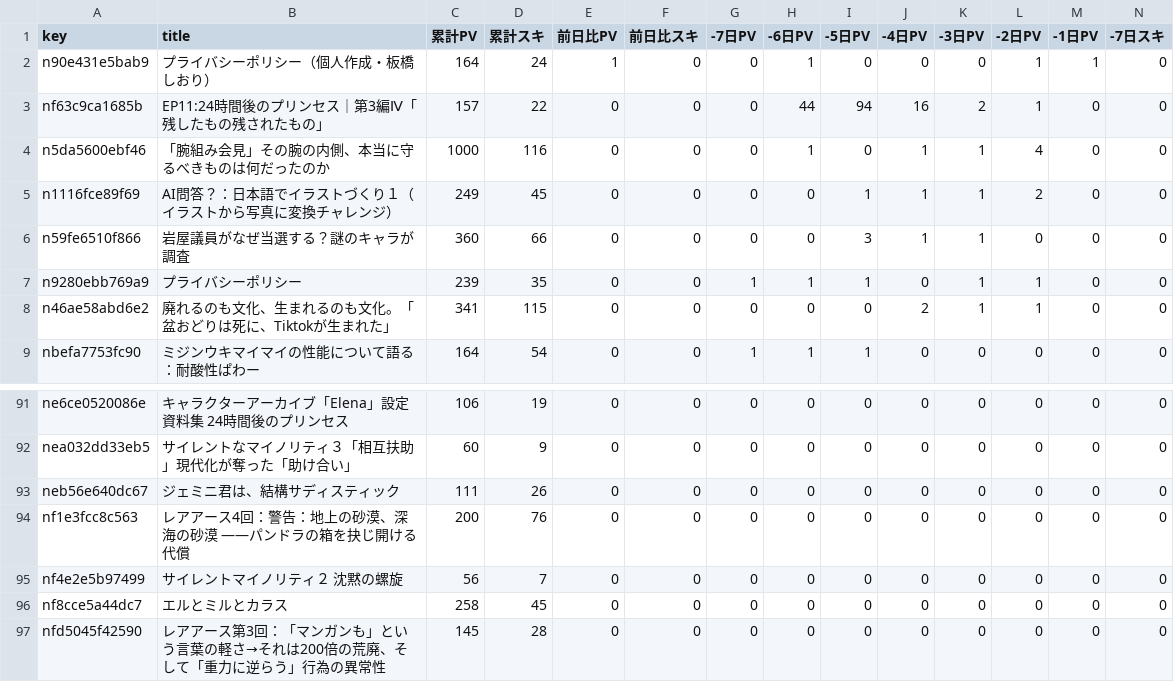
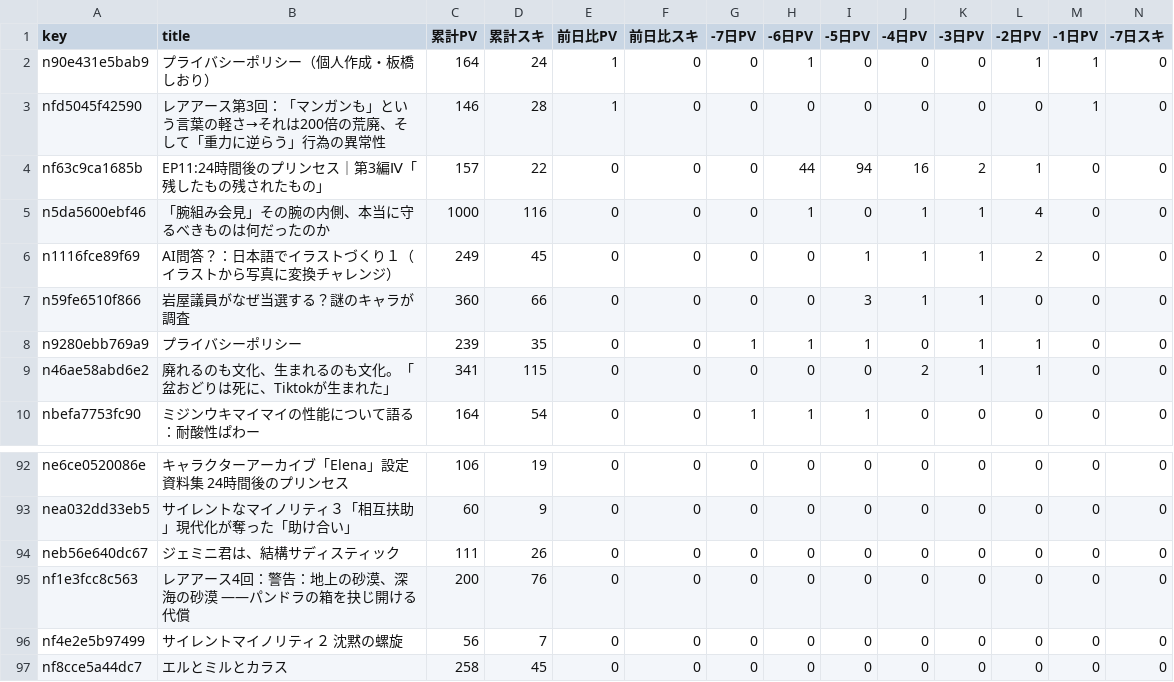
Before and after one commit to ganden0807-collab/note-stats-tracker, a CSV file: data/trend_analysis.csv, drawn as a sheet; only a part is shown, gaps mark what is left out; removed rows and columns are numbered as before the commit, all else as after; rows hold the shown columns only; the diff names each change by its address in the sheet, - before the commit and + after, or states it on an @@ line.

```diff
--- a/data/trend_analysis.csv
+++ b/data/trend_analysis.csv
+row 3: nfd5045f42590 | レアアース第3回：「マンガンも」という言葉の軽さ→それは200倍の荒廃、そして「重力に逆らう」行為の異常性 | 146 | 28 | 1 | 0 | 0 | 0 | 0 | 0 | 0 | 0 | 1 | 0
-row 97: nfd5045f42590 | レアアース第3回：「マンガンも」という言葉の軽さ→それは200倍の荒廃、そして「重力に逆らう」行為の異常性 | 145 | 28 | 0 | 0 | 0 | 0 | 0 | 0 | 0 | 0 | 0 | 0
```
Also changed, not shown: data/articles.csv, data/daily_summary.csv, 1 other file.
